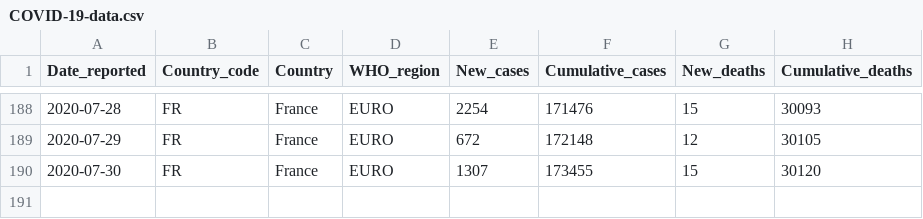
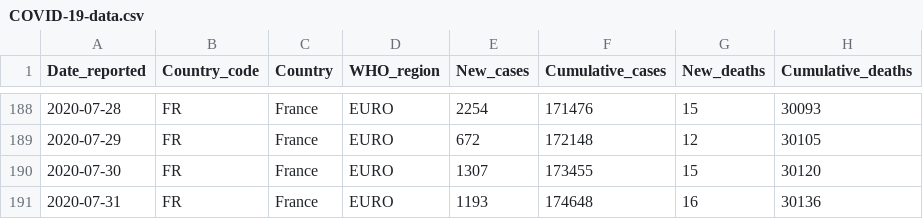
Before and after one commit to rnsavinelli/covid-19, a CSV file: dashboards/France/COVID-19-data.csv, drawn as a sheet; only a part is shown, gaps mark what is left out; the diff names each change by its address in the sheet, - before the commit and + after, or states it on an @@ line.

```diff
--- a/dashboards/France/COVID-19-data.csv
+++ b/dashboards/France/COVID-19-data.csv
+row 191: 2020-07-31 | FR | France | EURO | 1193 | 174648 | 16 | 30136
```
Also changed, not shown: dashboards/COVID-19-global-cases.csv, dashboards/COVID-19-global-deaths.csv, 39 other files.
